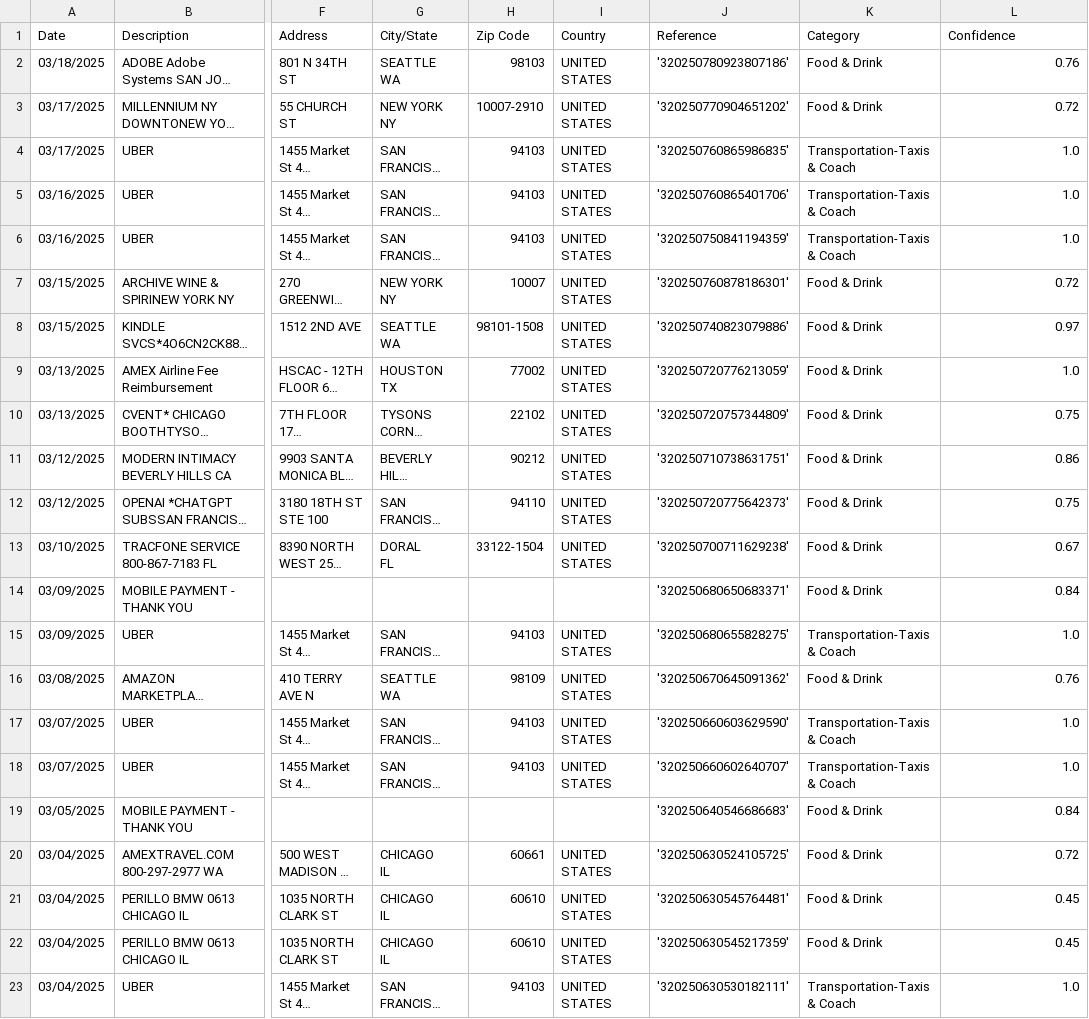
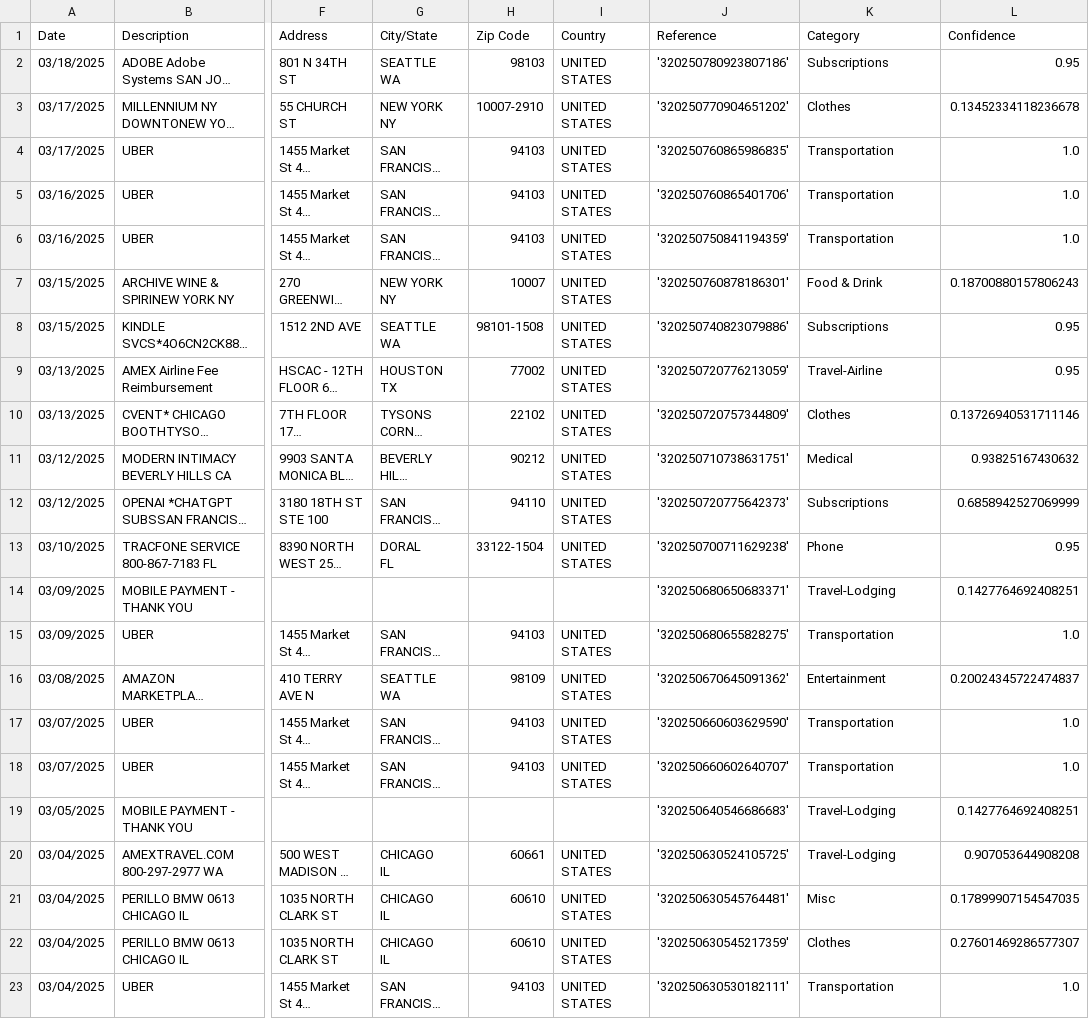
Before and after one commit to rsriram717/expense_tracker, a CSV file: data/output/improved_categorized_transactions_example.csv (was data/categorized_output.csv), drawn as a sheet; only a part is shown, gaps mark what is left out; long unchanged cells end in …; the diff covers the shown part only; the diff names each change by its address in the sheet, - before the commit and + after, or states it on an @@ line.

Commit message:
Add interactive merchant category update system with user confirmation

```diff
--- a/data/categorized_output.csv
+++ b/data/output/improved_categorized_transactions_example.csv
-K2 (Category): Food & Drink
+K2 (Category): Subscriptions
-L2 (Confidence): 0.76
+L2 (Confidence): 0.95
-K3 (Category): Food & Drink
+K3 (Category): Clothes
-L3 (Confidence): 0.72
+L3 (Confidence): 0.13452334118236678
-K4:K6 (Category): Transportation-Taxis & Coach
+K4:K6 (Category): Transportation
-L7 (Confidence): 0.72
+L7 (Confidence): 0.18700880157806243
-K8 (Category): Food & Drink
+K8 (Category): Subscriptions
-L8 (Confidence): 0.97
+L8 (Confidence): 0.95
-K9 (Category): Food & Drink
+K9 (Category): Travel-Airline
-L9 (Confidence): 1.0
+L9 (Confidence): 0.95
-K10 (Category): Food & Drink
+K10 (Category): Clothes
-L10 (Confidence): 0.75
+L10 (Confidence): 0.13726940531711146
-K11 (Category): Food & Drink
+K11 (Category): Medical
-L11 (Confidence): 0.86
+L11 (Confidence): 0.93825167430632
-K12 (Category): Food & Drink
+K12 (Category): Subscriptions
-L12 (Confidence): 0.75
+L12 (Confidence): 0.6858942527069999
-K13 (Category): Food & Drink
+K13 (Category): Phone
-L13 (Confidence): 0.67
+L13 (Confidence): 0.95
-K14 (Category): Food & Drink
+K14 (Category): Travel-Lodging
-L14 (Confidence): 0.84
+L14 (Confidence): 0.1427764692408251
-K15 (Category): Transportation-Taxis & Coach
+K15 (Category): Transportation
-K16 (Category): Food & Drink
+K16 (Category): Entertainment
-L16 (Confidence): 0.76
+L16 (Confidence): 0.20024345722474837
-K17:K18 (Category): Transportation-Taxis & Coach
+K17:K18 (Category): Transportation
-K19:K20 (Category): Food & Drink
+K19:K20 (Category): Travel-Lodging
-L19 (Confidence): 0.84
+L19 (Confidence): 0.1427764692408251
-L20 (Confidence): 0.72
+L20 (Confidence): 0.907053644908208
-K21 (Category): Food & Drink
+K21 (Category): Misc
-L21 (Confidence): 0.45
+L21 (Confidence): 0.17899907154547035
-K22 (Category): Food & Drink
+K22 (Category): Clothes
-L22 (Confidence): 0.45
+L22 (Confidence): 0.27601469286577307
-K23 (Category): Transportation-Taxis & Coach
+K23 (Category): Transportation
```
Also changed, not shown: 17 edited cells elsewhere in this file, 4 other files.
